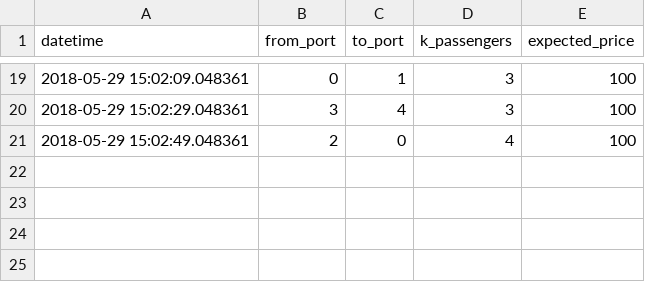
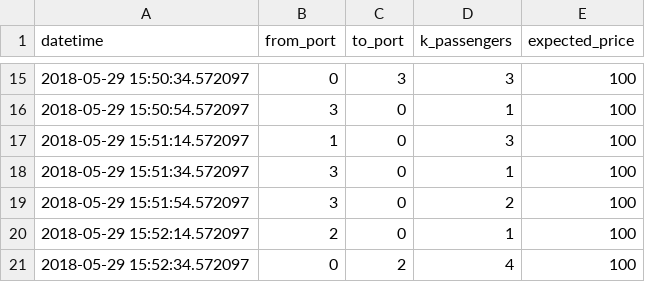
Before and after one commit to gnoliyil/aa241x, a CSV file: demand/demand.csv, drawn as a sheet; only a part is shown, gaps mark what is left out; the diff covers the shown part only.

```diff
--- a/demand/demand.csv
+++ b/demand/demand.csv
@@ -19,3 +15,7 @@ datetime,from_port,to_port,k_passengers,expected_price
-2018-05-29 15:02:09.048361,0,1,3,100
-2018-05-29 15:02:29.048361,3,4,3,100
-2018-05-29 15:02:49.048361,2,0,4,100
+2018-05-29 15:50:34.572097,0,3,3,100
+2018-05-29 15:50:54.572097,3,0,1,100
+2018-05-29 15:51:14.572097,1,0,3,100
+2018-05-29 15:51:34.572097,3,0,1,100
+2018-05-29 15:51:54.572097,3,0,2,100
+2018-05-29 15:52:14.572097,2,0,1,100
+2018-05-29 15:52:34.572097,0,2,4,100
```
Also changed, not shown: 4 added rows, 8 removed rows and 20 edited cells elsewhere in this file, 9 other files.
